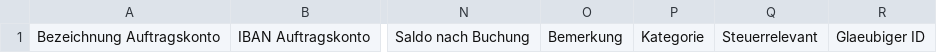
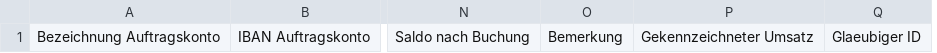
Before and after one commit to sercxanto/go-homebank-csv, a CSV file: pkg/parser/testfiles/volksbank/Umsaetze_onlyheader.csv, drawn as a sheet; only a part is shown, gaps mark what is left out; removed rows and columns are numbered as before the commit, all else as after; the diff names each change by its address in the sheet, - before the commit and + after, or states it on an @@ line.

```diff
--- a/pkg/parser/testfiles/volksbank/Umsaetze_onlyheader.csv
+++ b/pkg/parser/testfiles/volksbank/Umsaetze_onlyheader.csv
-column P, row 1: Kategorie
-column Q, row 1: Steuerrelevant
+column P, row 1: Gekennzeichneter Umsatz
```
Also changed, not shown: internal/pkg/batchconvert/testfiles/input/mixed/Umsaetze_DE12345678901234567890_2023.10.04.csv, internal/pkg/batchconvert/testfiles/input/volksbank/Umsaetze_DE12345678901234567890_2023.10.04.csv, 7 other files.
